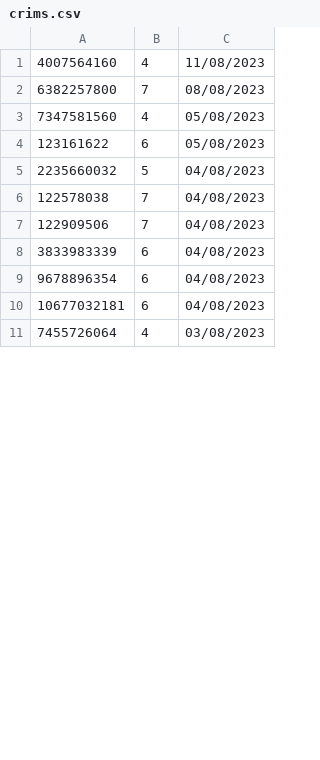
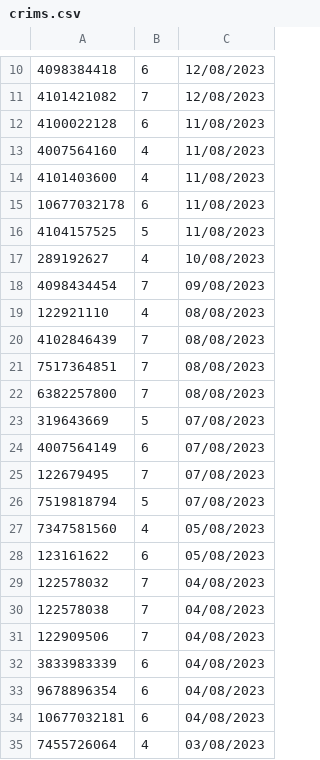
Before and after one commit to guimCC/CriminalMap, a CSV file: crims.csv, drawn as a sheet; only a part is shown, gaps mark what is left out; removed rows and columns are numbered as before the commit, all else as after; the diff covers the shown part only; the diff names each change by its address in the sheet, - before the commit and + after, or states it on an @@ line.

```diff
--- a/crims.csv
+++ b/crims.csv
+row 10: 4098384418 | 6 | 12/08/2023
+row 11: 4101421082 | 7 | 12/08/2023
+row 12: 4100022128 | 6 | 11/08/2023
+row 14: 4101403600 | 4 | 11/08/2023
+row 15: 10677032178 | 6 | 11/08/2023
+row 16: 4104157525 | 5 | 11/08/2023
+row 17: 289192627 | 4 | 10/08/2023
+row 18: 4098434454 | 7 | 09/08/2023
+row 19: 122921110 | 4 | 08/08/2023
+row 20: 4102846439 | 7 | 08/08/2023
+row 21: 7517364851 | 7 | 08/08/2023
+row 23: 319643669 | 5 | 07/08/2023
+row 24: 4007564149 | 6 | 07/08/2023
+row 25: 122679495 | 7 | 07/08/2023
+row 26: 7519818794 | 5 | 07/08/2023
-row 5: 2235660032 | 5 | 04/08/2023
+row 29: 122578032 | 7 | 04/08/2023
```
Also changed, not shown: 9 added rows and 28 removed rows elsewhere in this file, tmp.csv, 9 other files.
